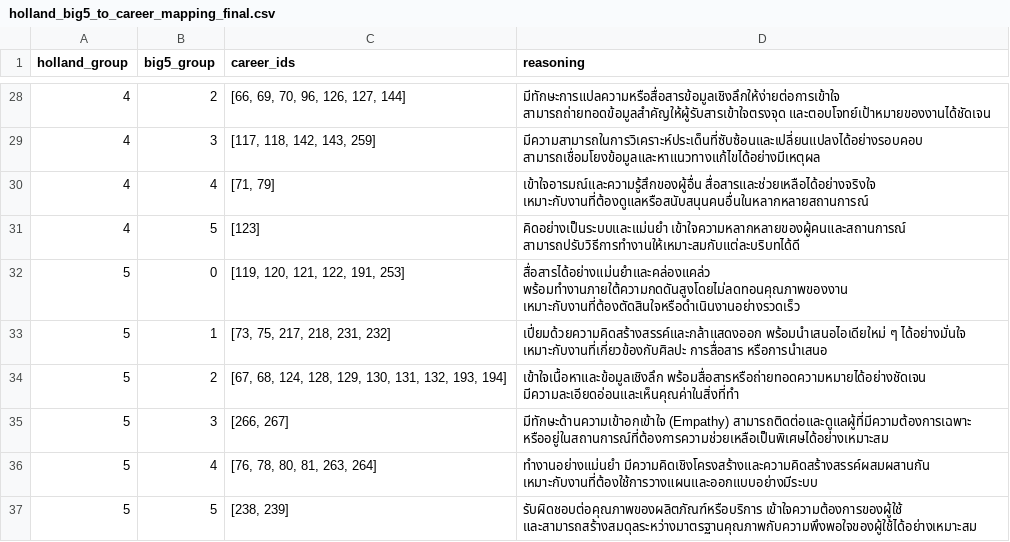
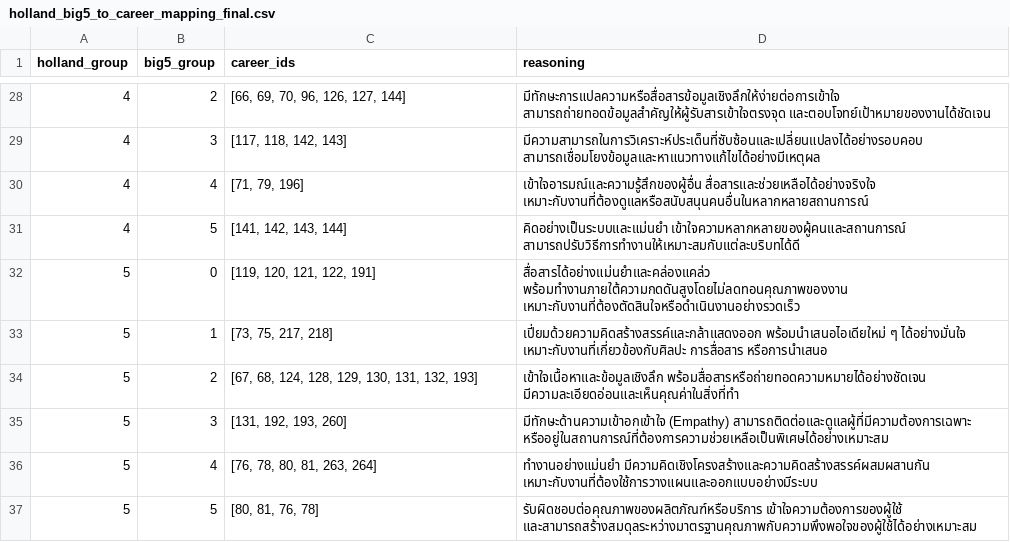
Before and after one commit to hammer-pp/Career-path-guidance-web-application, a CSV file: visioncareer-backend/holland_big5_to_career_mapping_final.csv, drawn as a sheet; only a part is shown, gaps mark what is left out; the diff covers the shown part only.

```diff
--- a/visioncareer-backend/holland_big5_to_career_mapping_final.csv
+++ b/visioncareer-backend/holland_big5_to_career_mapping_final.csv
@@ -28,10 +28,10 @@ holland_group,big5_group,career_ids,reasoning
 4,2,"[66, 69, 70, 96, 126, 127, 144]", มีทักษะการแปลความหรือสื่อสารข้อมูลเชิงลึกให้ง่ายต่อการเข้าใจ สามารถถ่ายทอดข้อมูลสำคัญให้ผู้รับสารเข้าใจตรงจุด และตอบโจทย์เป้าหมายของงานได้ชัดเจน
-4,3,"[117, 118, 142, 143, 259]", มีความสามารถในการวิเคราะห์ประเด็นที่ซับซ้อนและเปลี่ยนแปลงได้อย่างรอบคอบ สามารถเชื่อมโยงข้อมูลและหาแนวทางแก้ไขได้อย่างมีเหตุผล
-4,4,"[71, 79]", เข้าใจอารมณ์และความรู้สึกของผู้อื่น สื่อสารและช่วยเหลือได้อย่างจริงใจ เหมาะกับงานที่ต้องดูแลหรือสนับสนุนคนอื่นในหลากหลายสถานการณ์
-4,5,[123], คิดอย่างเป็นระบบและแม่นยำ เข้าใจความหลากหลายของผู้คนและสถานการณ์ สามารถปรับวิธีการทำงานให้เหมาะสมกับแต่ละบริบทได้ดี
-5,0,"[119, 120, 121, 122, 191, 253]", สื่อสารได้อย่างแม่นยำและคล่องแคล่ว พร้อมทำงานภายใต้ความกดดันสูงโดยไม่ลดทอนคุณภาพของงาน เหมาะกับงานที่ต้องตัดสินใจหรือดำเนินงานอย่างรวดเร็ว
-5,1,"[73, 75, 217, 218, 231, 232]", เปี่ยมด้วยความคิดสร้างสรรค์และกล้าแสดงออก พร้อมนำเสนอไอเดียใหม่ ๆ ได้อย่างมั่นใจ เหมาะกับงานที่เกี่ยวข้องกับศิลปะ การสื่อสาร หรือการนำเสนอ
-5,2,"[67, 68, 124, 128, 129, 130, 131, 132, 193, 194]", เข้าใจเนื้อหาและข้อมูลเชิงลึก พร้อมสื่อสารหรือถ่ายทอดความหมายได้อย่างชัดเจน มีความละเอียดอ่อนและเห็นคุณค่าในสิ่งที่ทำ
-5,3,"[266, 267]", มีทักษะด้านความเข้าอกเข้าใจ (Empathy) สามารถติดต่อและดูแลผู้ที่มีความต้องการเฉพาะ หรืออยู่ในสถานการณ์ที่ต้องการความช่วยเหลือเป็นพิเศษได้อย่างเหมาะสม
+4,3,"[117, 118, 142, 143]", มีความสามารถในการวิเคราะห์ประเด็นที่ซับซ้อนและเปลี่ยนแปลงได้อย่างรอบคอบ สามารถเชื่อมโยงข้อมูลและหาแนวทางแก้ไขได้อย่างมีเหตุผล
+4,4,"[71, 79, 196]", เข้าใจอารมณ์และความรู้สึกของผู้อื่น สื่อสารและช่วยเหลือได้อย่างจริงใจ เหมาะกับงานที่ต้องดูแลหรือสนับสนุนคนอื่นในหลากหลายสถานการณ์
+4,5,"[141, 142, 143, 144]", คิดอย่างเป็นระบบและแม่นยำ เข้าใจความหลากหลายของผู้คนและสถานการณ์ สามารถปรับวิธีการทำงานให้เหมาะสมกับแต่ละบริบทได้ดี
+5,0,"[119, 120, 121, 122, 191]", สื่อสารได้อย่างแม่นยำและคล่องแคล่ว พร้อมทำงานภายใต้ความกดดันสูงโดยไม่ลดทอนคุณภาพของงาน เหมาะกับงานที่ต้องตัดสินใจหรือดำเนินงานอย่างรวดเร็ว
+5,1,"[73, 75, 217, 218]", เปี่ยมด้วยความคิดสร้างสรรค์และกล้าแสดงออก พร้อมนำเสนอไอเดียใหม่ ๆ ได้อย่างมั่นใจ เหมาะกับงานที่เกี่ยวข้องกับศิลปะ การสื่อสาร หรือการนำเสนอ
+5,2,"[67, 68, 124, 128, 129, 130, 131, 132, 193]", เข้าใจเนื้อหาและข้อมูลเชิงลึก พร้อมสื่อสารหรือถ่ายทอดความหมายได้อย่างชัดเจน มีความละเอียดอ่อนและเห็นคุณค่าในสิ่งที่ทำ
+5,3,"[131, 192, 193, 260]", มีทักษะด้านความเข้าอกเข้าใจ (Empathy) สามารถติดต่อและดูแลผู้ที่มีความต้องการเฉพาะ หรืออยู่ในสถานการณ์ที่ต้องการความช่วยเหลือเป็นพิเศษได้อย่างเหมาะสม
 5,4,"[76, 78, 80, 81, 263, 264]", ทำงานอย่างแม่นยำ มีความคิดเชิงโครงสร้างและความคิดสร้างสรรค์ผสมผสานกัน เหมาะกับงานที่ต้องใช้การวางแผนและออกแบบอย่างมีระบบ
-5,5,"[238, 239]", รับผิดชอบต่อคุณภาพของผลิตภัณฑ์หรือบริการ เข้าใจความต้องการของผู้ใช้ และสามารถสร้างสมดุลระหว่างมาตรฐานคุณภาพกับความพึงพอใจของผู้ใช้ได้อย่างเหมาะสม
+5,5,"[80, 81, 76, 78]", รับผิดชอบต่อคุณภาพของผลิตภัณฑ์หรือบริการ เข้าใจความต้องการของผู้ใช้ และสามารถสร้างสมดุลระหว่างมาตรฐานคุณภาพกับความพึงพอใจของผู้ใช้ได้อย่างเหมาะสม
```
Also changed, not shown: 24 edited cells elsewhere in this file.
